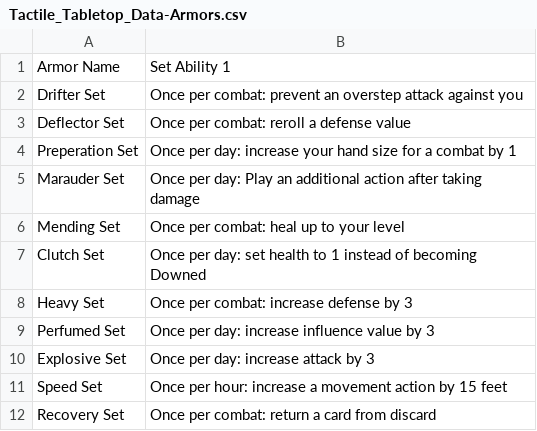
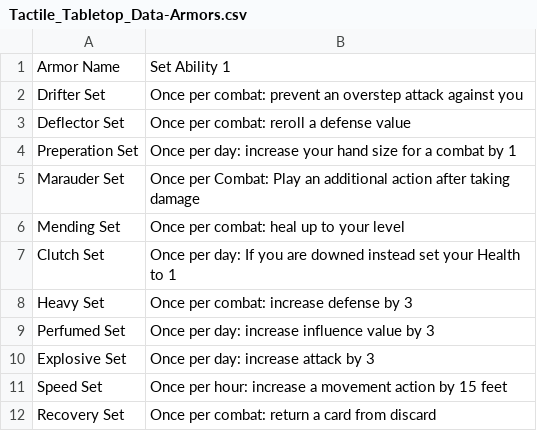
Before and after one commit to SirPinkleton/TableTopRolePlaying_Squib, a CSV file: tactile_tabletop/Armor Cards/Tactile_Tabletop_Data-Armors.csv, drawn as a sheet.

Commit message:
Weapon Armor Tweak
Small changes to make all sets more relevant

```diff
--- a/tactile_tabletop/Armor Cards/Tactile_Tabletop_Data-Armors.csv
+++ b/tactile_tabletop/Armor Cards/Tactile_Tabletop_Data-Armors.csv
@@ -4,5 +4,5 @@ Deflector Set,Once per combat: reroll a defense value
 Preperation Set,Once per day: increase your hand size for a combat by 1
-Marauder Set,Once per day: Play an additional action after taking damage
+Marauder Set,Once per Combat: Play an additional action after taking damage
 Mending Set,Once per combat: heal up to your level
-Clutch Set,Once per day: set health to 1 instead of becoming Downed
+Clutch Set,Once per day: If you are downed instead set your Health to 1
 Heavy Set,Once per combat: increase defense by 3
```
Also changed, not shown: tactile_tabletop/Weapon Cards/Tactile_Tabletop_Data-Weapons.csv.
